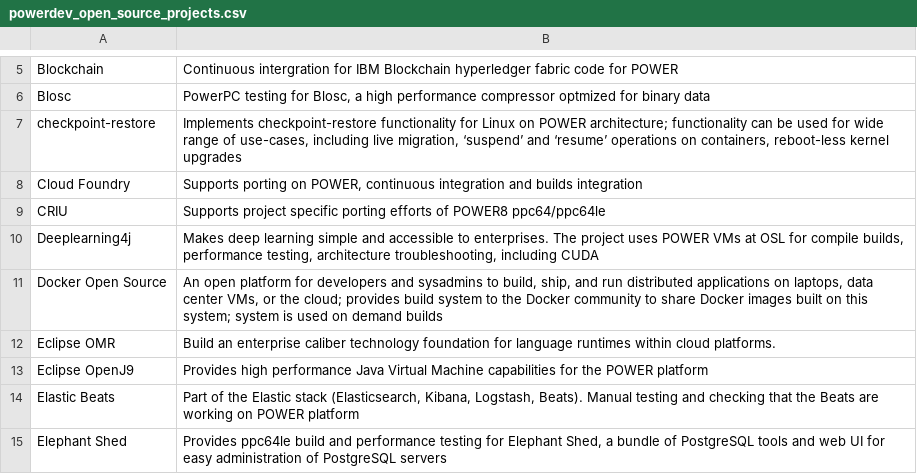
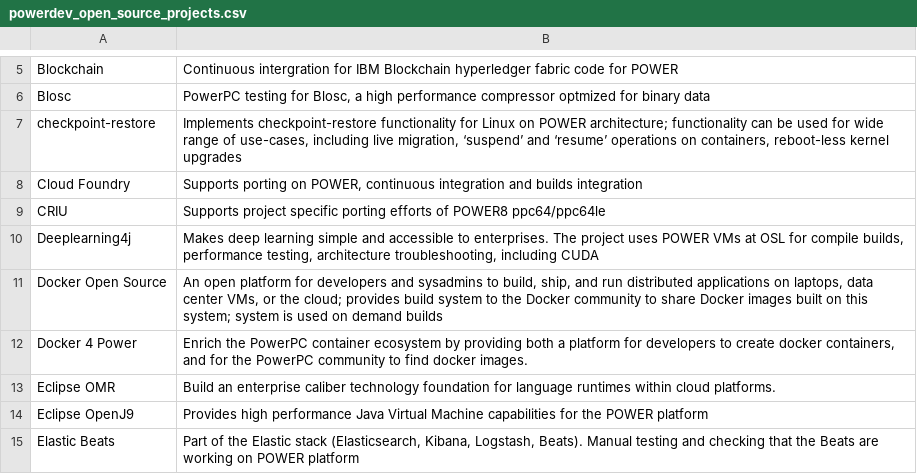
Before and after one commit to osuosl/osuosl-pelican, a CSV file: content/services/csv/powerdev_open_source_projects.csv, drawn as a sheet; only a part is shown, gaps mark what is left out; the shorter side is filled out with more unchanged rows; the diff names each change by its address in the sheet, - before the commit and + after, or states it on an @@ line.

Commit message:
Add D4P (Docker4Power) project

```diff
--- a/content/services/csv/powerdev_open_source_projects.csv
+++ b/content/services/csv/powerdev_open_source_projects.csv
+row 12: Docker 4 Power | Enrich the PowerPC container ecosystem by providing both a platform for developers to create docker containers, and for the PowerPC community to find docker images.
```
